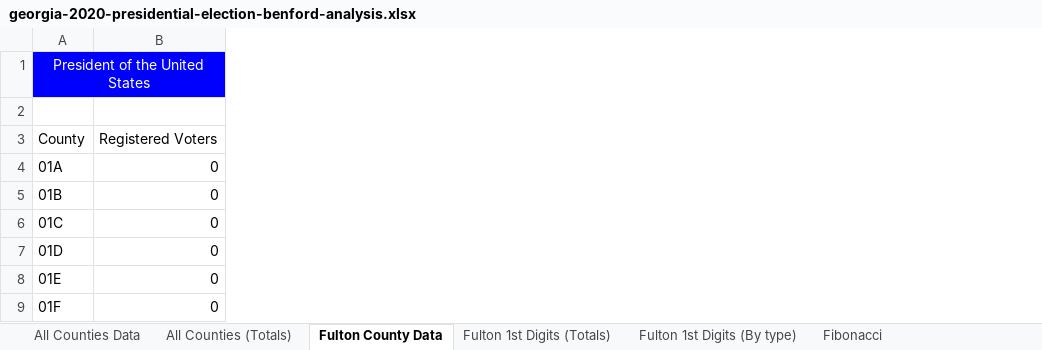
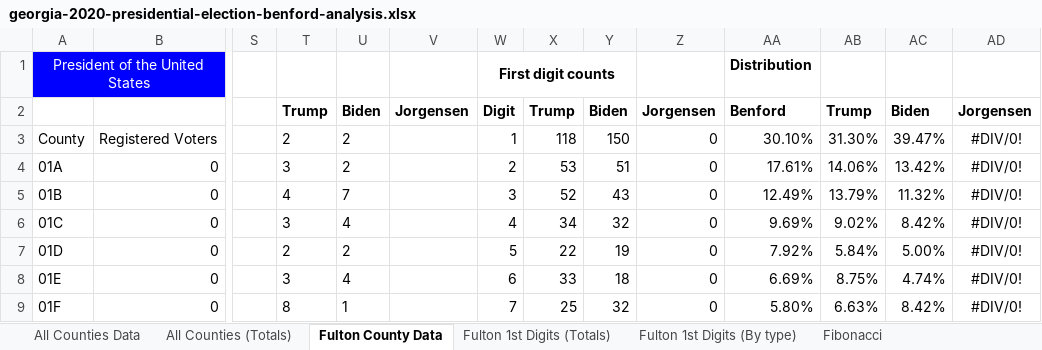
Before and after one commit to benpiper/2020-election-analysis-benford, an Excel workbook: excel/georgia-2020-presidential-election-benford-analysis.xlsx, sheet Fulton County Data, drawn as a sheet; only a part is shown, gaps mark what is left out; values as stored, in another font and other column widths than the file's, no borders; charts and pictures not drawn; the diff names each change by its address in the sheet, - before the commit and + after, or states it on an @@ line.

Commit message:
add fulton county

```diff
--- a/excel/georgia-2020-presidential-election-benford-analysis.xlsx (sheet Fulton County Data)
+++ b/excel/georgia-2020-presidential-election-benford-analysis.xlsx (sheet Fulton County Data)
+column S, empty
+column T, rows 2-9: Trump | 2 | 3 | 4 | 3 | 2 | 3 | 8
+column U, rows 2-9: Biden | 2 | 2 | 7 | 4 | 2 | 4 | 1
+column V, row 2: Jorgensen
+column W, rows 1-9: First digit counts | Digit | 1 | 2 | 3 | 4 | 5 | 6 | 7
+column X, rows 2-9: Trump | 118 | 53 | 52 | 34 | 22 | 33 | 25
+column Y, rows 2-9: Biden | 150 | 51 | 43 | 32 | 19 | 18 | 32
+column Z, rows 2-9: Jorgensen | 0 | 0 | 0 | 0 | 0 | 0 | 0
+column AA, rows 1-9: Distribution | Benford | 30.10% | 17.61% | 12.49% | 9.69% | 7.92% | 6.69% | 5.80%
+column AB, rows 2-9: Trump | 31.30% | 14.06% | 13.79% | 9.02% | 5.84% | 8.75% | 6.63%
+column AC, rows 2-9: Biden | 39.47% | 13.42% | 11.32% | 8.42% | 5.00% | 4.74% | 8.42%
+column AD, rows 2-9: Jorgensen | #DIV/0! | #DIV/0! | #DIV/0! | #DIV/0! | #DIV/0! | #DIV/0! | #DIV/0!
```
Also changed, not shown: charts or pictures.
